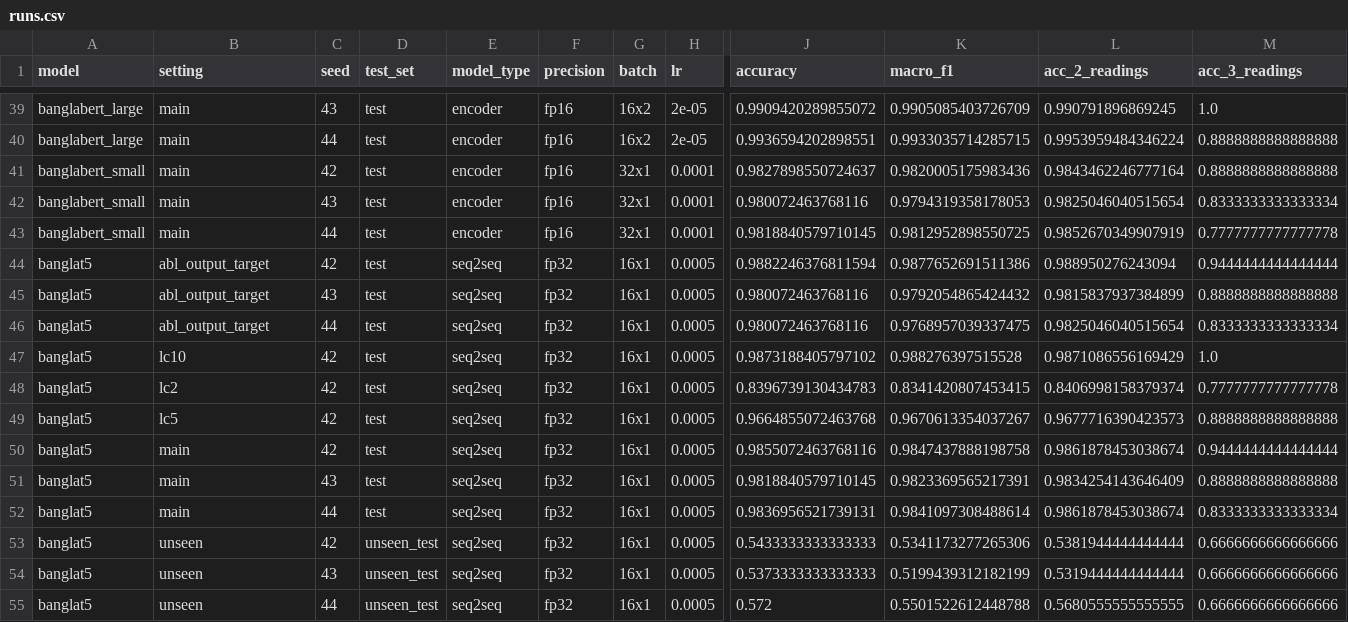
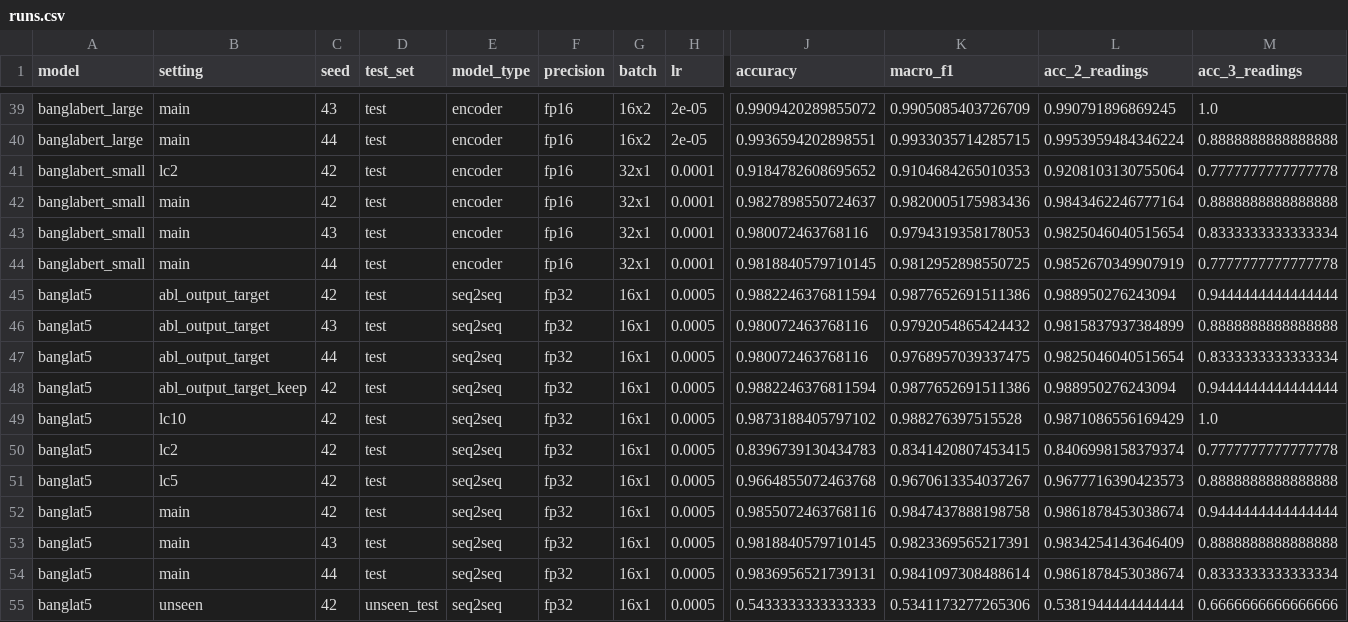
Before and after one commit to kawshikbuet17/bangla-heteronym-benchmark, a CSV file: results/runs.csv, drawn as a sheet; only a part is shown, gaps mark what is left out; the shorter side is filled out with more unchanged rows; rows hold the shown columns only; the diff names each change by its address in the sheet, - before the commit and + after, or states it on an @@ line.

Commit message:
Add results: learning curve lc2 seed42 banglabert_small

```diff
--- a/results/runs.csv
+++ b/results/runs.csv
+row 41: banglabert_small | lc2 | 42 | test | encoder | fp16 | 32x1 | 0.0001 | 0.9184782608695652 | 0.9104684265010353 | 0.9208103130755064 | 0.7777777777777778
+row 48: banglat5 | abl_output_target_keep | 42 | test | seq2seq | fp32 | 16x1 | 0.0005 | 0.9882246376811594 | 0.9877652691511386 | 0.988950276243094 | 0.9444444444444444
```
Also changed, not shown: results/learning_curve.csv, results/summary.csv, 6 other files.
